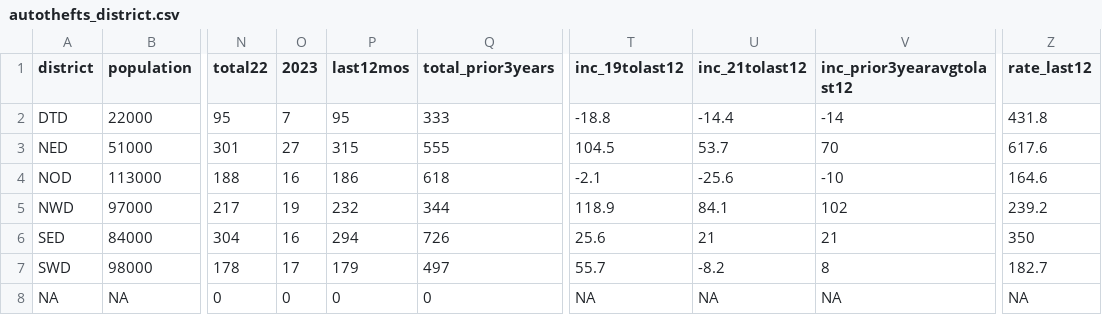
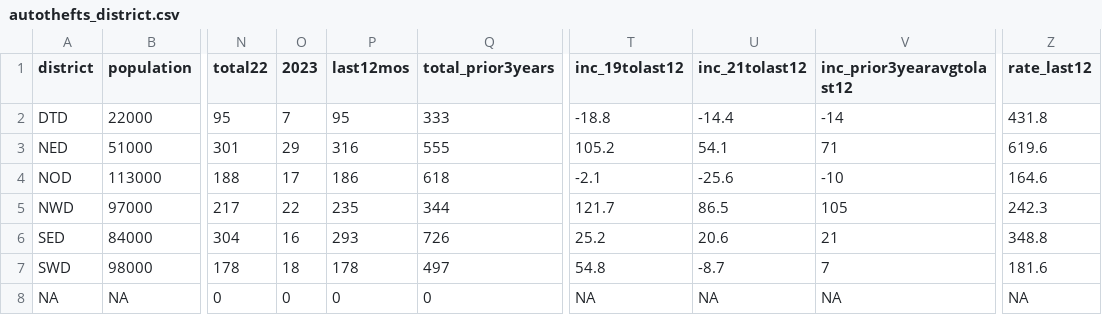
Before and after one commit to abcotvdata/safetytracker_raleigh, a CSV file: data/output/districts/autothefts_district.csv, drawn as a sheet; only a part is shown, gaps mark what is left out; the diff names each change by its address in the sheet, - before the commit and + after, or states it on an @@ line.

```diff
--- a/data/output/districts/autothefts_district.csv
+++ b/data/output/districts/autothefts_district.csv
-O3 (2023): 27
+O3 (2023): 29
-P3 (last12mos): 315
+P3 (last12mos): 316
-T3 (inc_19tolast12): 104.5
+T3 (inc_19tolast12): 105.2
-U3 (inc_21tolast12): 53.7
+U3 (inc_21tolast12): 54.1
-V3 (inc_prior3yearavgtolast12): 70
+V3 (inc_prior3yearavgtolast12): 71
-Z3 (rate_last12): 617.6
+Z3 (rate_last12): 619.6
-O4 (2023): 16
+O4 (2023): 17
-O5 (2023): 19
+O5 (2023): 22
-P5 (last12mos): 232
+P5 (last12mos): 235
-T5 (inc_19tolast12): 118.9
+T5 (inc_19tolast12): 121.7
-U5 (inc_21tolast12): 84.1
+U5 (inc_21tolast12): 86.5
-V5 (inc_prior3yearavgtolast12): 102
+V5 (inc_prior3yearavgtolast12): 105
-Z5 (rate_last12): 239.2
+Z5 (rate_last12): 242.3
-P6 (last12mos): 294
+P6 (last12mos): 293
-T6 (inc_19tolast12): 25.6
+T6 (inc_19tolast12): 25.2
-U6 (inc_21tolast12): 21
+U6 (inc_21tolast12): 20.6
-Z6 (rate_last12): 350
+Z6 (rate_last12): 348.8
-O7 (2023): 17
+O7 (2023): 18
-P7 (last12mos): 179
+P7 (last12mos): 178
-T7 (inc_19tolast12): 55.7
+T7 (inc_19tolast12): 54.8
-U7 (inc_21tolast12): -8.2
+U7 (inc_21tolast12): -8.7
-V7 (inc_prior3yearavgtolast12): 8
+V7 (inc_prior3yearavgtolast12): 7
-Z7 (rate_last12): 182.7
+Z7 (rate_last12): 181.6
```
Also changed, not shown: data/output/city/citywide_detailed.csv, data/output/districts/burglaries_district.csv, 44 other files.
